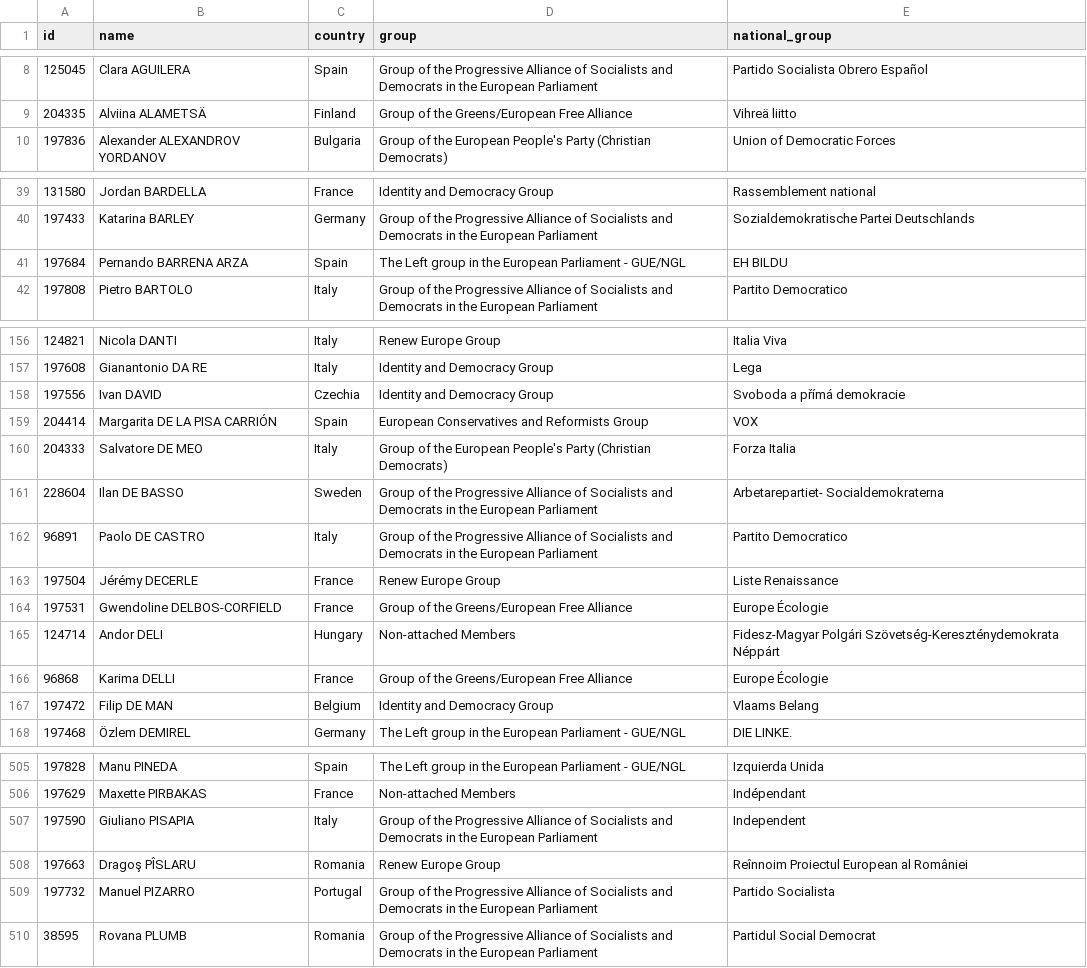
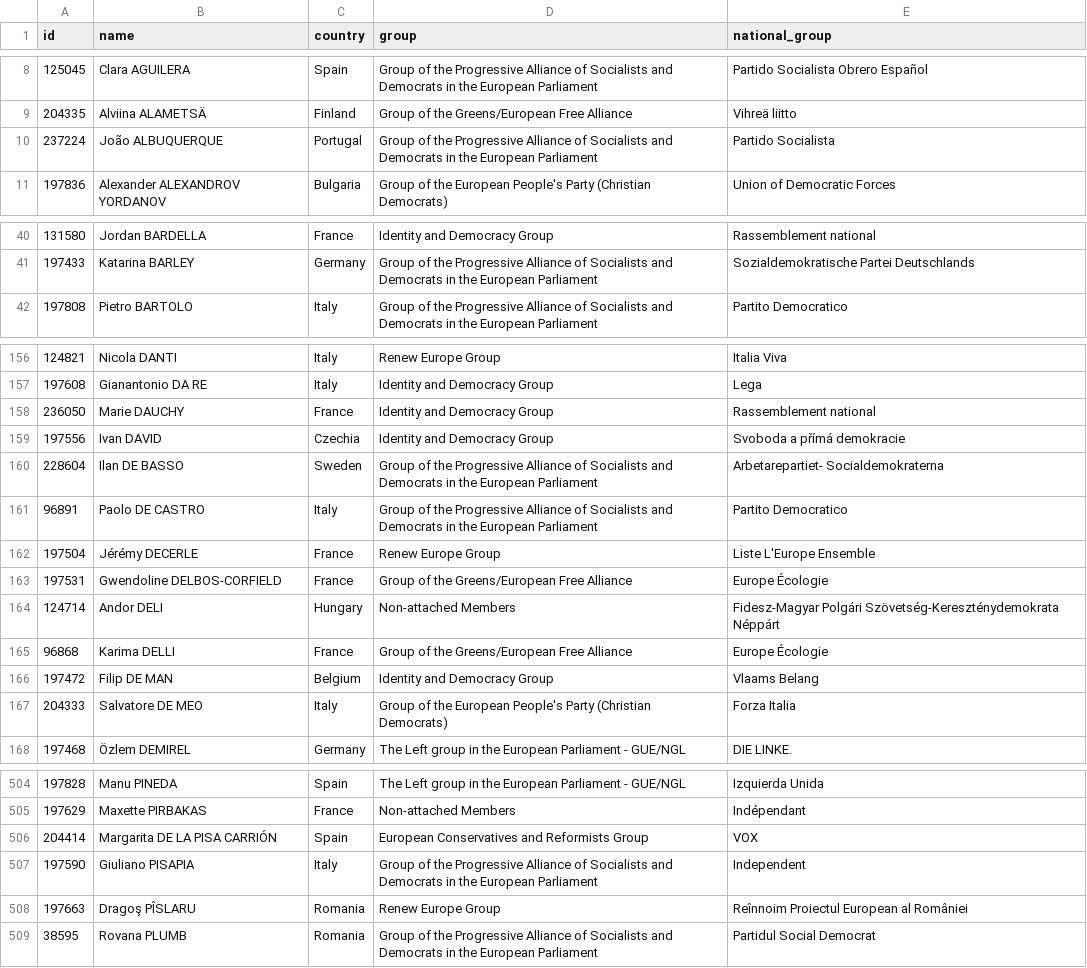
Before and after one commit to every-politician-scrapers/european-parliament, a CSV file: data/official.csv, drawn as a sheet; only a part is shown, gaps mark what is left out; the diff covers the shown part only.

```diff
--- a/data/official.csv
+++ b/data/official.csv
@@ -9,2 +9,3 @@ id,name,country,group,national_group
 204335,Alviina ALAMETSÄ,Finland,Group of the Greens/European Free Alliance,Vihreä liitto
+237224,João ALBUQUERQUE,Portugal,Group of the Progressive Alliance of Socialists and Democrats in the European Parliament,Partido Socialista
 197836,Alexander ALEXANDROV YORDANOV,Bulgaria,Group of the European People's Party (Christian Democrats),Union of Democratic Forces
@@ -40,3 +41,2 @@ id,name,country,group,national_group
 197433,Katarina BARLEY,Germany,Group of the Progressive Alliance of Socialists and Democrats in the European Parliament,Sozialdemokratische Partei Deutschlands
-197684,Pernando BARRENA ARZA,Spain,The Left group in the European Parliament - GUE/NGL,EH BILDU
 197808,Pietro BARTOLO,Italy,Group of the Progressive Alliance of Socialists and Democrats in the European Parliament,Partito Democratico
@@ -157,8 +157,7 @@ id,name,country,group,national_group
 197608,Gianantonio DA RE,Italy,Identity and Democracy Group,Lega
+236050,Marie DAUCHY,France,Identity and Democracy Group,Rassemblement national
 197556,Ivan DAVID,Czechia,Identity and Democracy Group,Svoboda a přímá demokracie
-204414,Margarita DE LA PISA CARRIÓN,Spain,European Conservatives and Reformists Group,VOX
-204333,Salvatore DE MEO,Italy,Group of the European People's Party (Christian Democrats),Forza Italia
 228604,Ilan DE BASSO,Sweden,Group of the Progressive Alliance of Socialists and Democrats in the European Parliament,Arbetarepartiet- Socialdemokraterna
 96891,Paolo DE CASTRO,Italy,Group of the Progressive Alliance of Socialists and Democrats in the European Parliament,Partito Democratico
-197504,Jérémy DECERLE,France,Renew Europe Group,Liste Renaissance
+197504,Jérémy DECERLE,France,Renew Europe Group,Liste L'Europe Ensemble
 197531,Gwendoline DELBOS-CORFIELD,France,Group of the Greens/European Free Alliance,Europe Écologie
@@ -167,2 +166,3 @@ id,name,country,group,national_group
 197472,Filip DE MAN,Belgium,Identity and Democracy Group,Vlaams Belang
+204333,Salvatore DE MEO,Italy,Group of the European People's Party (Christian Democrats),Forza Italia
 197468,Özlem DEMIREL,Germany,The Left group in the European Parliament - GUE/NGL,DIE LINKE.
@@ -506,5 +505,5 @@ id,name,country,group,national_group
 197629,Maxette PIRBAKAS,France,Non-attached Members,Indépendant
+204414,Margarita DE LA PISA CARRIÓN,Spain,European Conservatives and Reformists Group,VOX
 197590,Giuliano PISAPIA,Italy,Group of the Progressive Alliance of Socialists and Democrats in the European Parliament,Independent
 197663,Dragoş PÎSLARU,Romania,Renew Europe Group,Reînnoim Proiectul European al României
-197732,Manuel PIZARRO,Portugal,Group of the Progressive Alliance of Socialists and Democrats in the European Parliament,Partido Socialista
 38595,Rovana PLUMB,Romania,Group of the Progressive Alliance of Socialists and Democrats in the European Parliament,Partidul Social Democrat
```
Also changed, not shown: 7 added rows, 8 removed rows and 7 edited cells elsewhere in this file, data/wikidata.csv, 1 other file.
